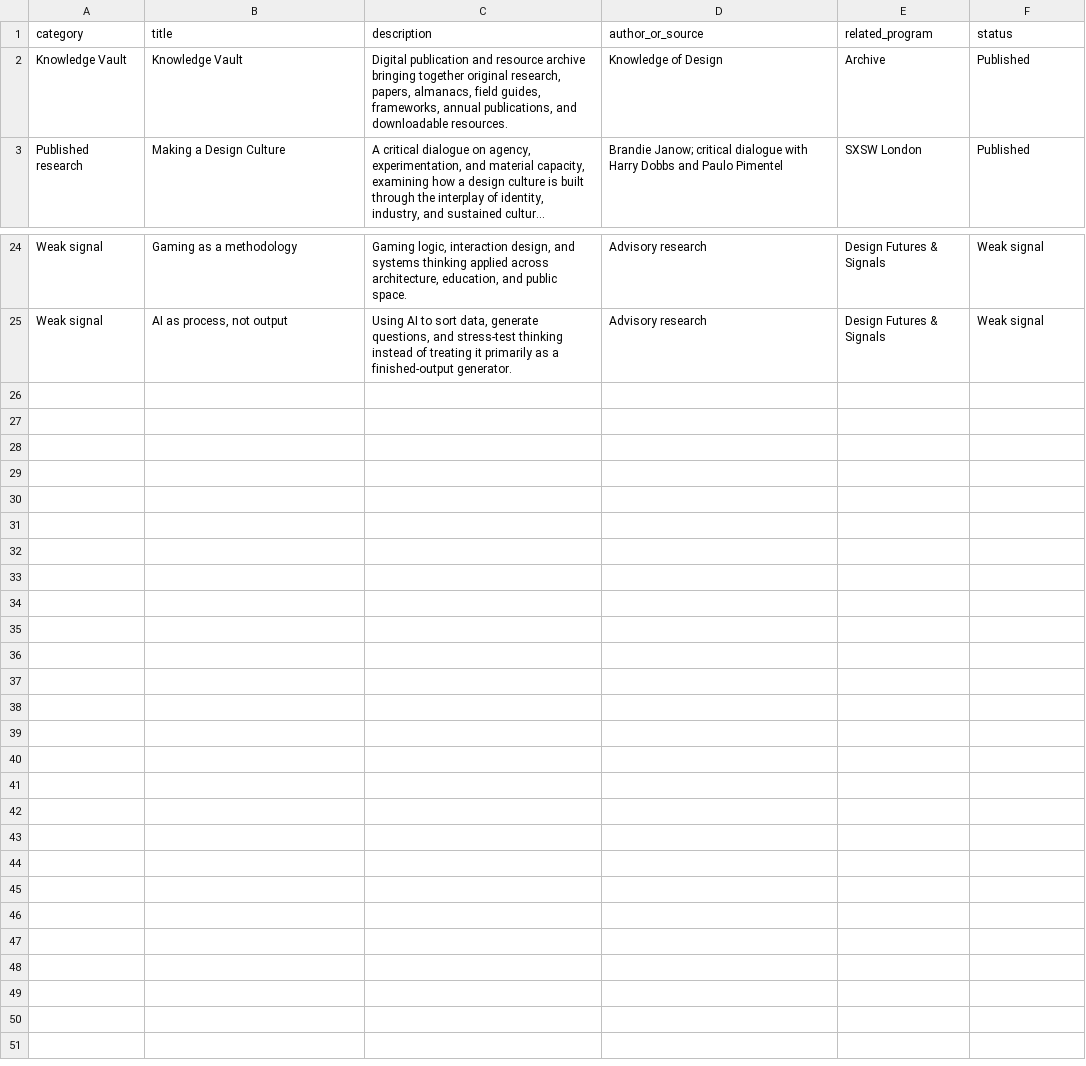
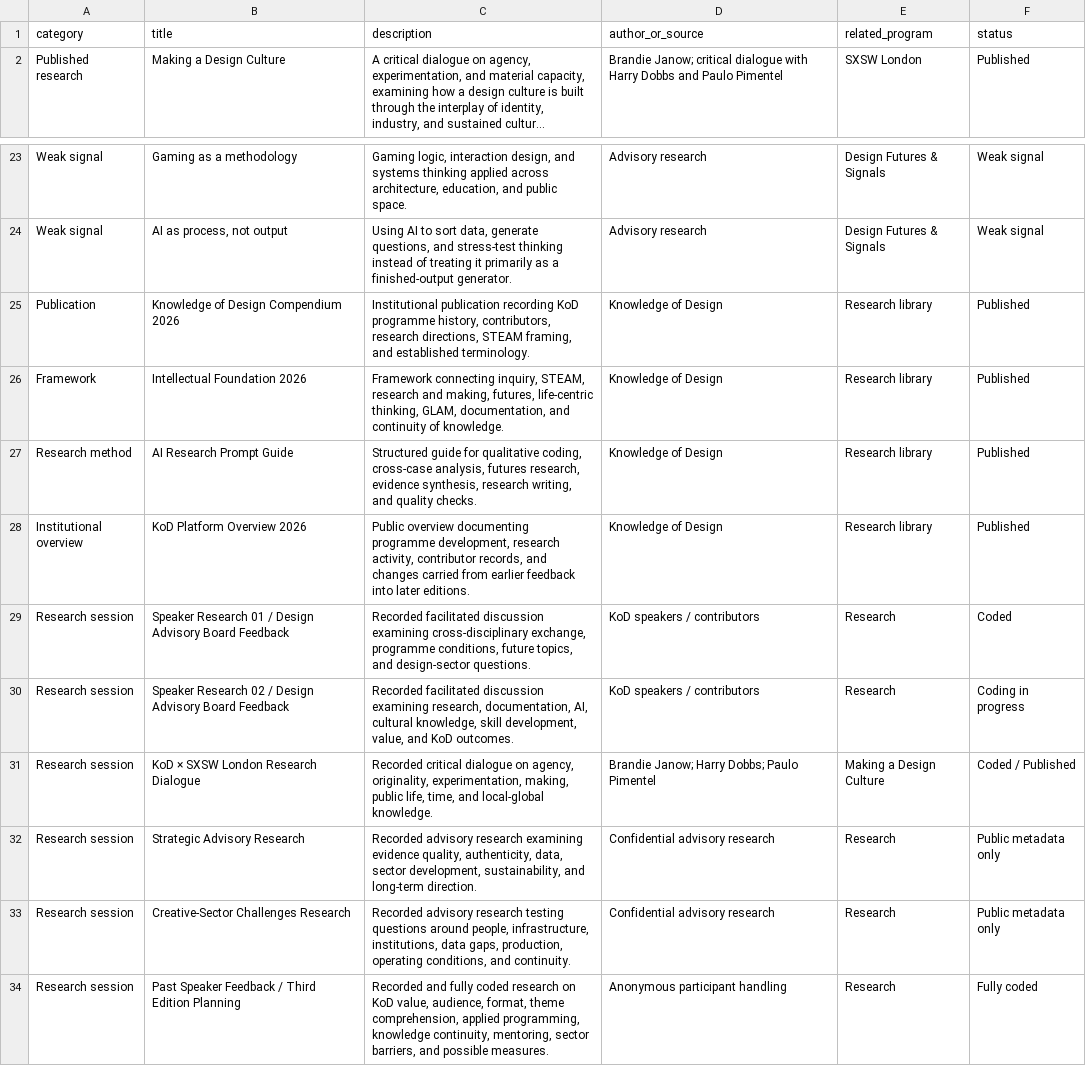
Before and after one commit to brandiejanow/Knowledge-of-Design, a CSV file: data/research.csv, drawn as a sheet; only a part is shown, gaps mark what is left out; long unchanged cells end in …; removed rows and columns are numbered as before the commit, all else as after; the diff names each change by its address in the sheet, - before the commit and + after, or states it on an @@ line.

Commit message:
Expand KoD research data records

```diff
--- a/data/research.csv
+++ b/data/research.csv
-row 2: Knowledge Vault | Knowledge Vault | Digital publication and resource archive bringing together original research, papers, almanacs, field guides, frameworks, annual publications, and downloadable resources. | Knowledge of Design | Archive | Published
+row 25: Publication | Knowledge of Design Compendium 2026 | Institutional publication recording KoD programme history, contributors, research directions, STEAM framing, and established terminology. | Knowledge of Design | Research library | Published
+row 26: Framework | Intellectual Foundation 2026 | Framework connecting inquiry, STEAM, research and making, futures, life-centric thinking, GLAM, documentation, and continuity of knowledge. | Knowledge of Design | Research library | Published
+row 27: Research method | AI Research Prompt Guide | Structured guide for qualitative coding, cross-case analysis, futures research, evidence synthesis, research writing, and quality checks. | Knowledge of Design | Research library | Published
+row 28: Institutional overview | KoD Platform Overview 2026 | Public overview documenting programme development, research activity, contributor records, and changes carried from earlier feedback into later editions. | Knowledge of Design | Research library | Published
+row 29: Research session | Speaker Research 01 / Design Advisory Board Feedback | Recorded facilitated discussion examining cross-disciplinary exchange, programme conditions, future topics, and design-sector questions. | KoD speakers / contributors | Research | Coded
+row 30: Research session | Speaker Research 02 / Design Advisory Board Feedback | Recorded facilitated discussion examining research, documentation, AI, cultural knowledge, skill development, value, and KoD outcomes. | KoD speakers / contributors | Research | Coding in progress
+row 31: Research session | KoD × SXSW London Research Dialogue | Recorded critical dialogue on agency, originality, experimentation, making, public life, time, and local-global knowledge. | Brandie Janow; Harry Dobbs; Paulo Pimentel | Making a Design Culture | Coded / Published
+row 32: Research session | Strategic Advisory Research | Recorded advisory research examining evidence quality, authenticity, data, sector development, sustainability, and long-term direction. | Confidential advisory research | Research | Public metadata only
+row 33: Research session | Creative-Sector Challenges Research | Recorded advisory research testing questions around people, infrastructure, institutions, data gaps, production, operating conditions, and continuity. | Confidential advisory research | Research | Public metadata only
+row 34: Research session | Past Speaker Feedback / Third Edition Planning | Recorded and fully coded research on KoD value, audience, format, theme comprehension, applied programming, knowledge continuity, mentoring, sector barriers, and possible measures. | Anonymous participant handling | Research | Fully coded
```
